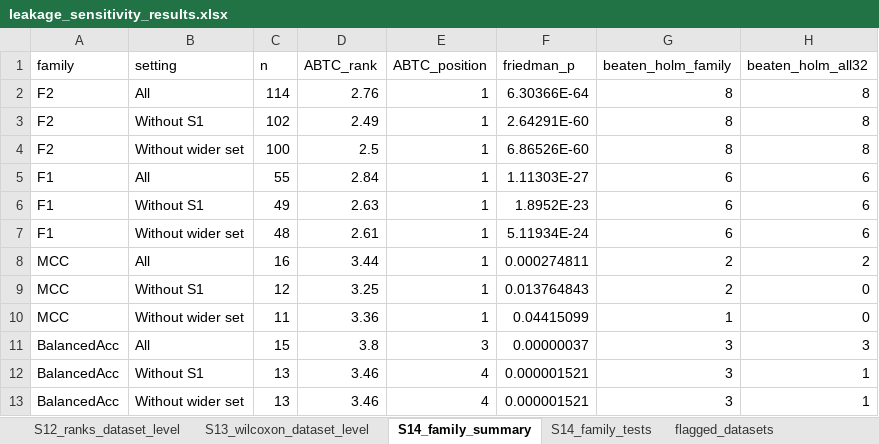
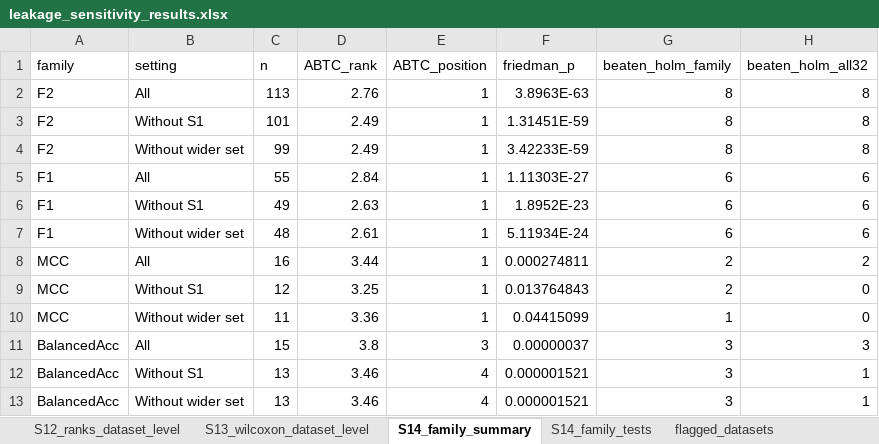
Before and after one commit to deb2019/ABTC-Imbalanced-Classification, an Excel workbook: leakage/leakage_sensitivity_results.xlsx, sheet S14_family_summary, drawn as a sheet; values as stored, in another font and other column widths than the file's, no borders; the diff names each change by its address in the sheet, - before the commit and + after, or states it on an @@ line.

```diff
--- a/leakage/leakage_sensitivity_results.xlsx (sheet S14_family_summary)
+++ b/leakage/leakage_sensitivity_results.xlsx (sheet S14_family_summary)
-C2 (n): 114
+C2 (n): 113
-F2 (friedman_p): 6.30366E-64
+F2 (friedman_p): 3.8963E-63
-C3 (n): 102
+C3 (n): 101
-F3 (friedman_p): 2.64291E-60
+F3 (friedman_p): 1.31451E-59
-C4 (n): 100
+C4 (n): 99
-D4 (ABTC_rank): 2.5
+D4 (ABTC_rank): 2.49
-F4 (friedman_p): 6.86526E-60
+F4 (friedman_p): 3.42233E-59
```
Also changed, not shown: sheet S14_family_tests, sheet S13_wilcoxon_dataset_level, sheet S12_ranks_dataset_level, 1 other file.
